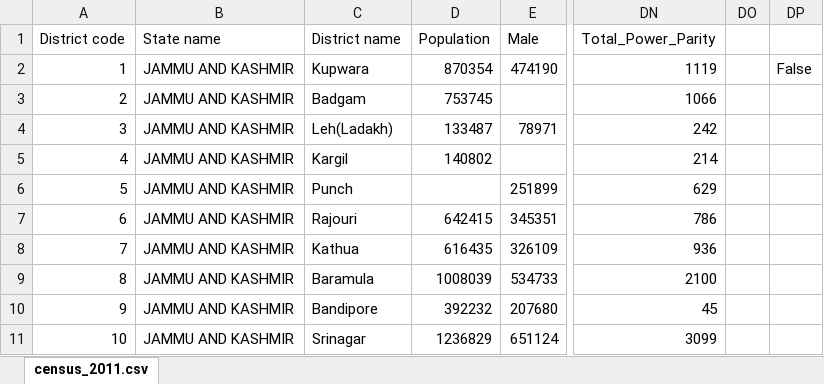
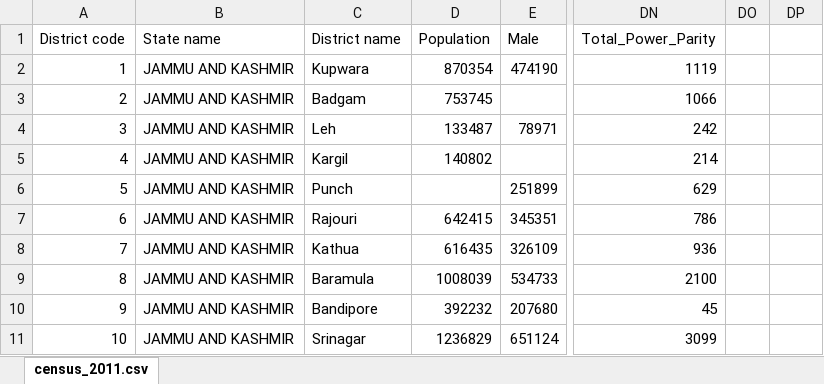
Before and after one commit to Reynaldo-S/Census-Data-Standardization-and-Analysis-Pipeline, an Excel workbook: census_2011.xlsx, sheet census_2011.csv, drawn as a sheet; only a part is shown, gaps mark what is left out; values as stored, in another font and other column widths than the file's, no borders; the diff names each change by its address in the sheet, - before the commit and + after, or states it on an @@ line.

```diff
--- a/census_2011.xlsx (sheet census_2011.csv)
+++ b/census_2011.xlsx (sheet census_2011.csv)
-DP2: False
+DP2: (empty)
-C4 (District name): Leh(Ladakh)
+C4 (District name): Leh
```
Also changed, not shown: 1 other file.
